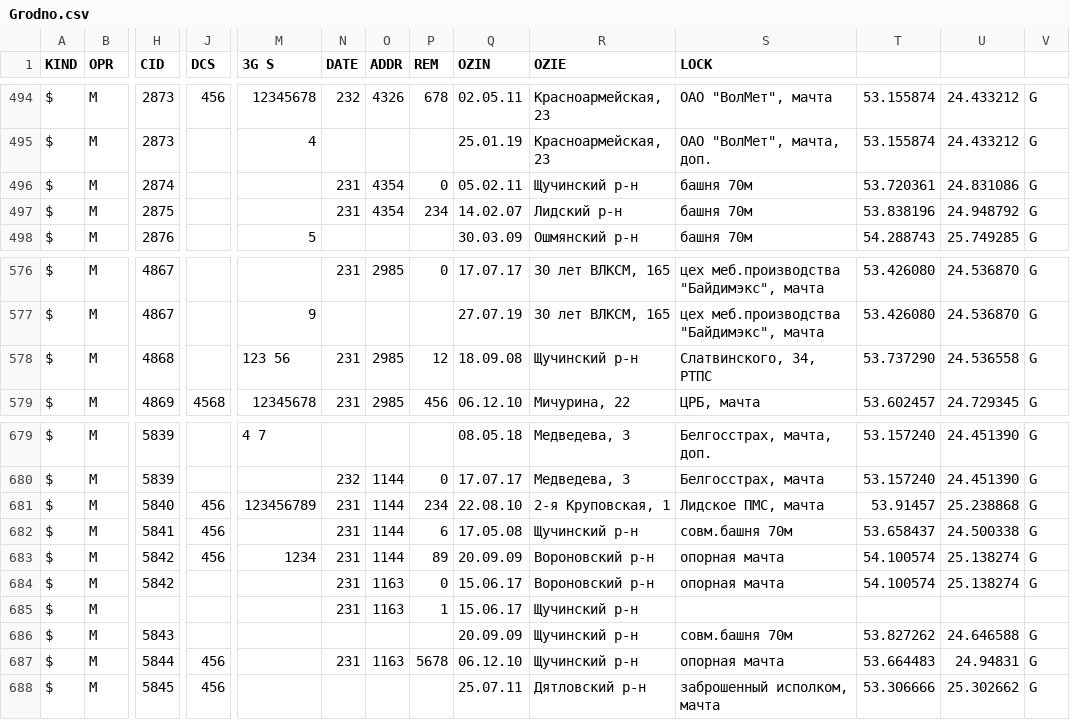
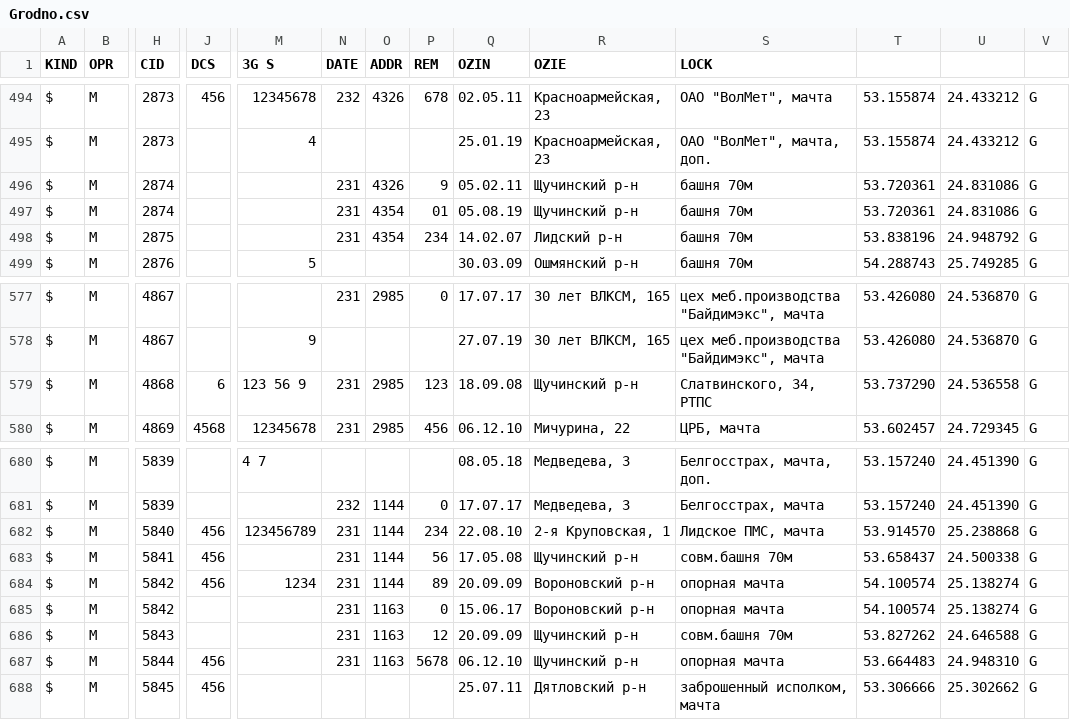
Before and after one commit to BYCellDatabase/csv, a CSV file: MTS/Grodno.csv, drawn as a sheet; only a part is shown, gaps mark what is left out; removed rows and columns are numbered as before the commit, all else as after; rows hold the shown columns only; the diff names each change by its address in the sheet, - before the commit and + after, or states it on an @@ line.

Commit message:
1 files | M  MTS/Grodno.csv

```diff
--- a/MTS/Grodno.csv
+++ b/MTS/Grodno.csv
-O496 (ADDR): 4354
+O496 (ADDR): 4326
-P496 (REM): 0
+P496 (REM): 9
+row 497: $ | M | 2874 |  |  | 231 | 4354 | 01 | 05.08.19 | Щучинский р-н | башня 70м | 53.720361 | 24.831086 | G
-J579 (DCS): (empty)
+J579 (DCS): 6
-M579 (3G S): 123 56
+M579 (3G S): 123 56 9
-P579 (REM): 12
+P579 (REM): 123
-T682: 53.91457
+T682: 53.914570
-P683 (REM): 6
+P683 (REM): 56
-row 685: $ | M |  |  |  | 231 | 1163 | 1 | 15.06.17 | Щучинский р-н
-N686 (DATE): (empty)
+N686 (DATE): 231
-O686 (ADDR): (empty)
+O686 (ADDR): 1163
-P686 (REM): (empty)
+P686 (REM): 12
-U687: 24.94831
+U687: 24.948310
```
